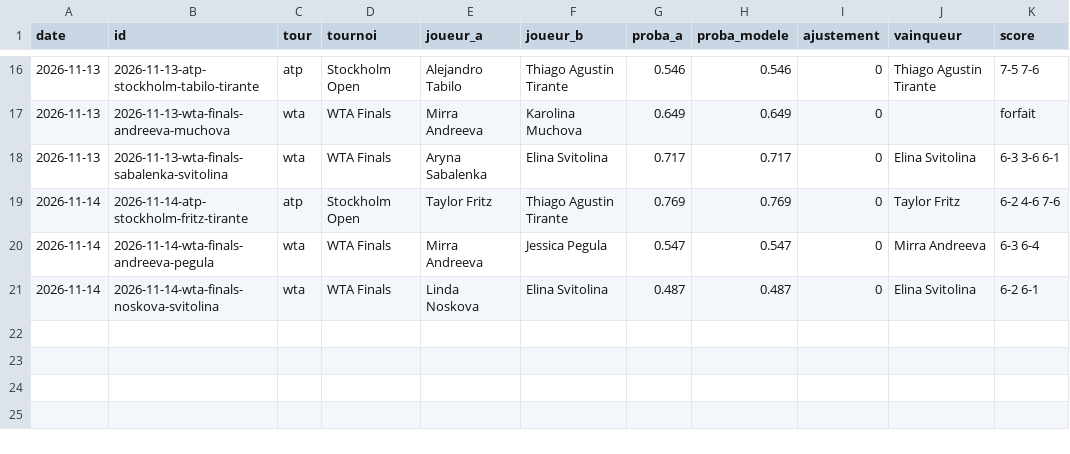
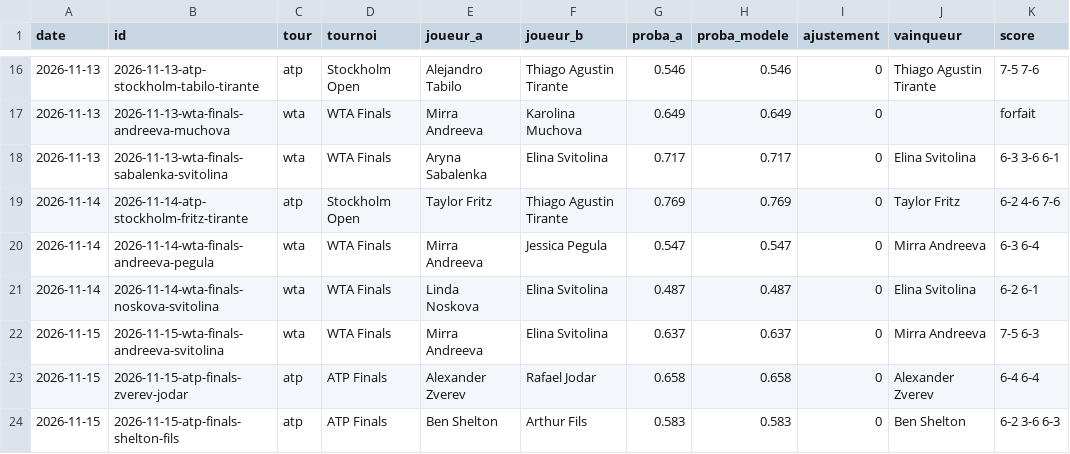
Before and after one commit to nachotropico-maker/tennis-sackmann-archive, a CSV file: agent/data/predictions_log.csv, drawn as a sheet; only a part is shown, gaps mark what is left out; the diff names each change by its address in the sheet, - before the commit and + after, or states it on an @@ line.

```diff
--- a/agent/data/predictions_log.csv
+++ b/agent/data/predictions_log.csv
+row 22: 2026-11-15 | 2026-11-15-wta-finals-andreeva-svitolina | wta | WTA Finals | Mirra Andreeva | Elina Svitolina | 0.637 | 0.637 | 0 | Mirra Andreeva | 7-5 6-3
+row 23: 2026-11-15 | 2026-11-15-atp-finals-zverev-jodar | atp | ATP Finals | Alexander Zverev | Rafael Jodar | 0.658 | 0.658 | 0 | Alexander Zverev | 6-4 6-4
+row 24: 2026-11-15 | 2026-11-15-atp-finals-shelton-fils | atp | ATP Finals | Ben Shelton | Arthur Fils | 0.583 | 0.583 | 0 | Ben Shelton | 6-2 3-6 6-3
```
Also changed, not shown: agent/data/atp_live.csv, agent/data/wta_live.csv, 1 other file.
